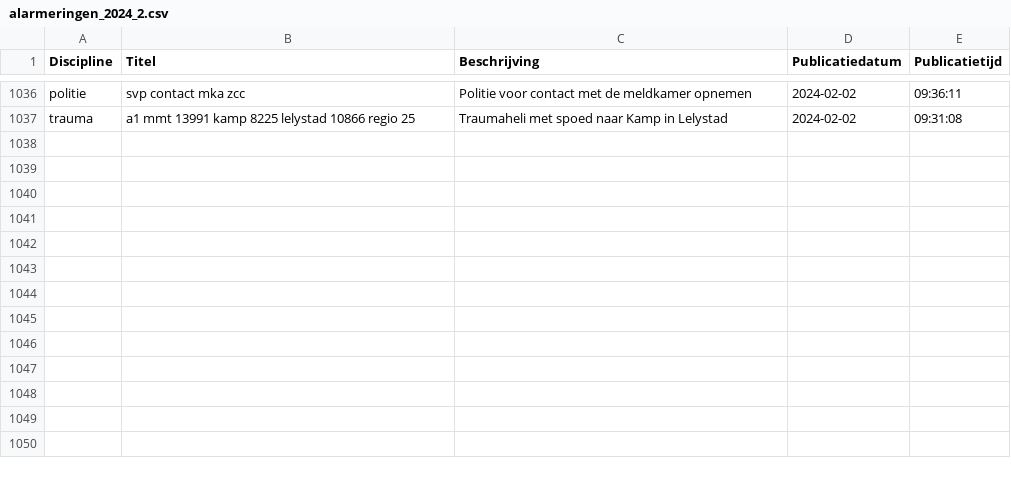
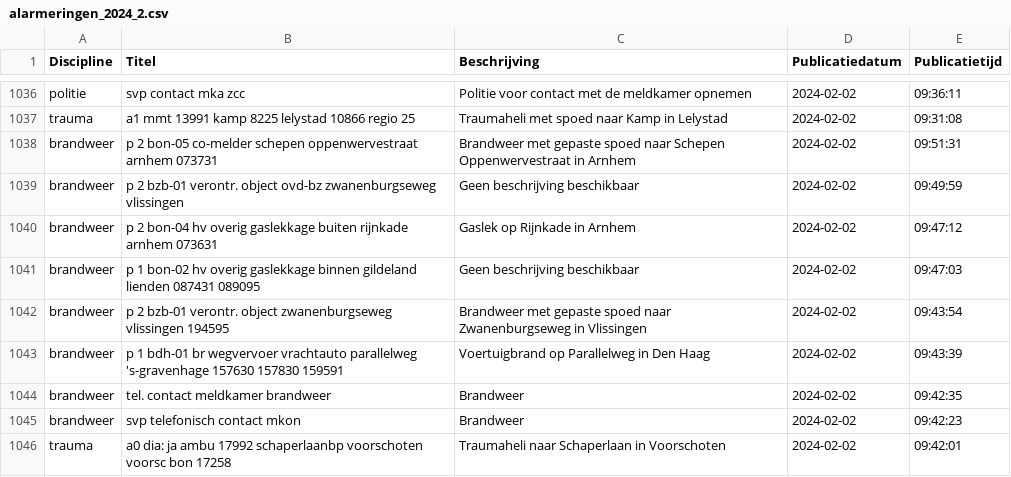
Before and after one commit to maartensiffels/inactief-p2000, a CSV file: data/alarmeringen_2024_2.csv, drawn as a sheet; only a part is shown, gaps mark what is left out; the diff names each change by its address in the sheet, - before the commit and + after, or states it on an @@ line.

```diff
--- a/data/alarmeringen_2024_2.csv
+++ b/data/alarmeringen_2024_2.csv
+row 1038: brandweer | p 2 bon-05 co-melder schepen oppenwervestraat arnhem 073731 | Brandweer met gepaste spoed naar Schepen Oppenwervestraat in Arnhem | 2024-02-02 | 09:51:31
+row 1039: brandweer | p 2 bzb-01 verontr. object ovd-bz zwanenburgseweg vlissingen | Geen beschrijving beschikbaar | 2024-02-02 | 09:49:59
+row 1040: brandweer | p 2 bon-04 hv overig gaslekkage buiten rijnkade arnhem 073631 | Gaslek op Rijnkade in Arnhem | 2024-02-02 | 09:47:12
+row 1041: brandweer | p 1 bon-02 hv overig gaslekkage binnen gildeland lienden 087431 089095 | Geen beschrijving beschikbaar | 2024-02-02 | 09:47:03
+row 1042: brandweer | p 2 bzb-01 verontr. object zwanenburgseweg vlissingen 194595 | Brandweer met gepaste spoed naar Zwanenburgseweg in Vlissingen | 2024-02-02 | 09:43:54
+row 1043: brandweer | p 1 bdh-01 br wegvervoer vrachtauto parallelweg 's-gravenhage 157630 157830 159591 | Voertuigbrand op Parallelweg in Den Haag | 2024-02-02 | 09:43:39
+row 1044: brandweer | tel. contact meldkamer brandweer | Brandweer | 2024-02-02 | 09:42:35
+row 1045: brandweer | svp telefonisch contact mkon | Brandweer | 2024-02-02 | 09:42:23
+row 1046: trauma | a0 dia: ja ambu 17992 schaperlaanbp voorschoten voorsc bon 17258 | Traumaheli naar Schaperlaan in Voorschoten | 2024-02-02 | 09:42:01
```
Also changed, not shown: 2 other files.
